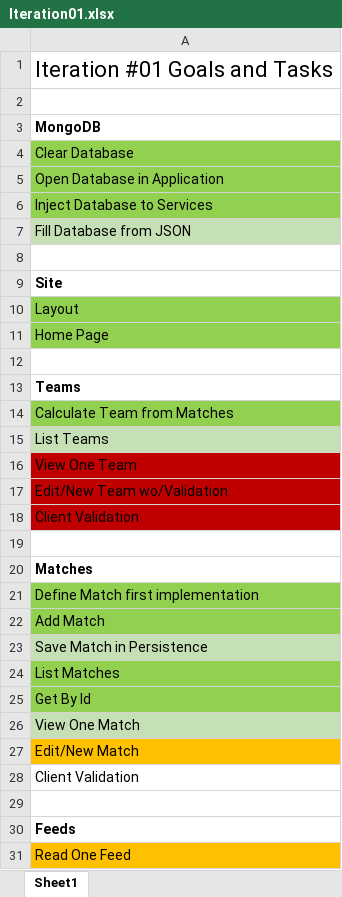
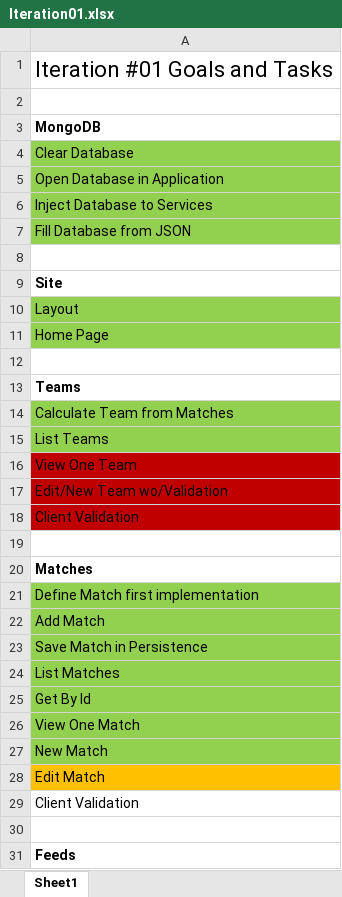
Before and after one commit to Mofiler/worldcup, an Excel workbook: process/Iteration01.xlsx, sheet Sheet1, drawn as a sheet; only a part is shown; the shorter side is filled out with more unchanged rows; values as stored, in another font and other column widths than the file's, no borders; the diff names each change by its address in the sheet, - before the commit and + after, or states it on an @@ line.

```diff
--- a/process/Iteration01.xlsx (sheet Sheet1)
+++ b/process/Iteration01.xlsx (sheet Sheet1)
-A7 fill: #C5E0B4
+A7 fill: #92D050
-A15 fill: #C5E0B4
+A15 fill: #92D050
-A23 fill: #C5E0B4
+A23 fill: #92D050
-A26 fill: #C5E0B4
+A26 fill: #92D050
-A27: Edit/New Match
+A27: New Match
-A27 fill: #FFC000
+A27 fill: #92D050
+row 28: Edit Match
```
Also changed, not shown: process/Hours.xlsx.
